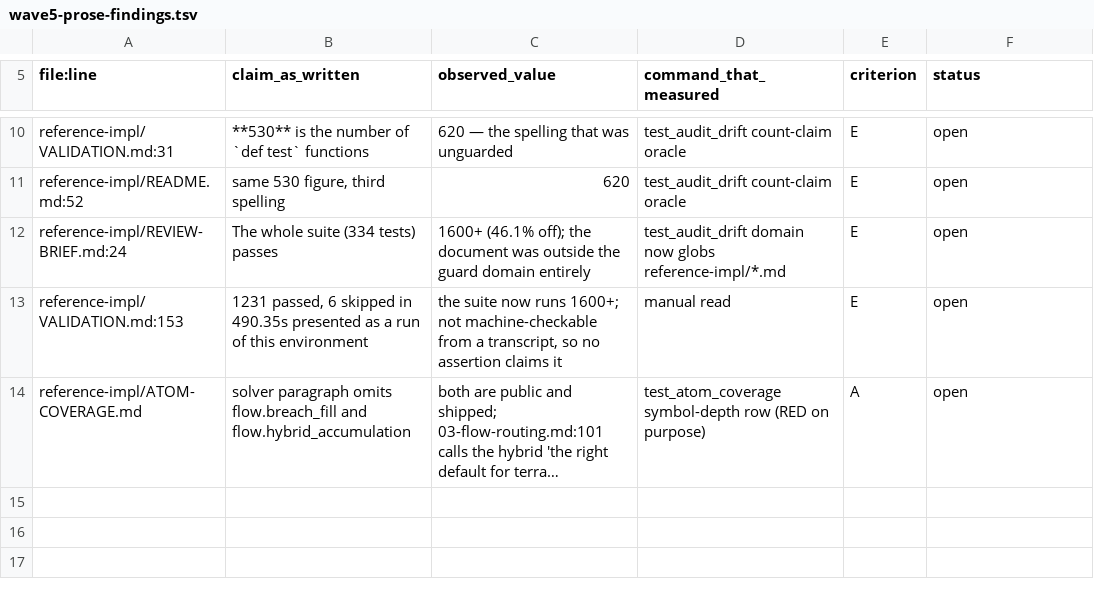
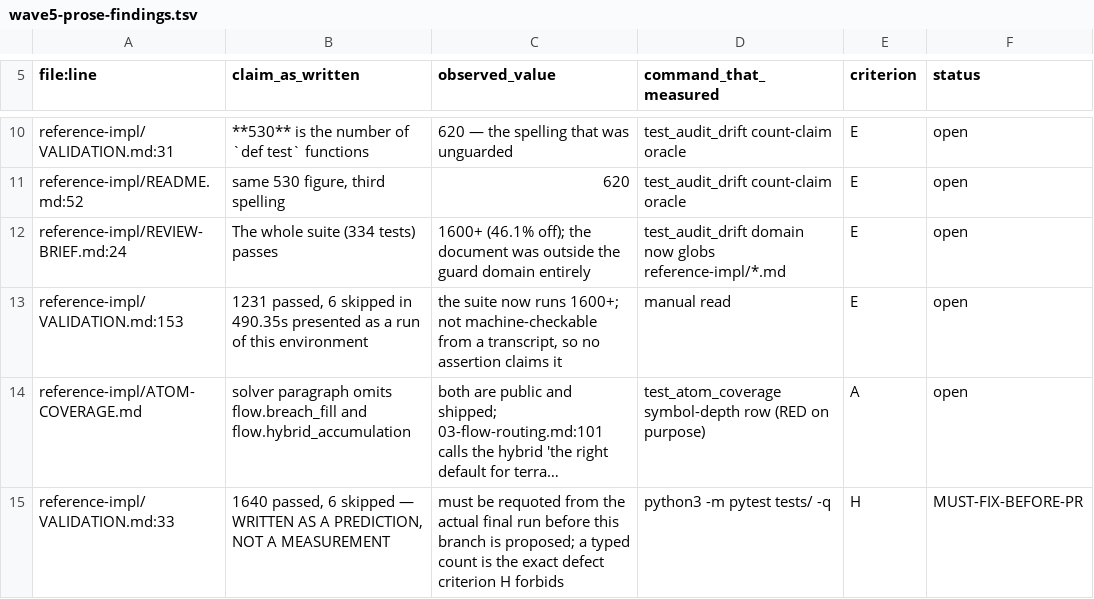
Before and after one commit to alexanderpino/skills, a TSV file: terrain-architect/registers/wave5-prose-findings.tsv, drawn as a sheet; only a part is shown, gaps mark what is left out; long unchanged cells end in …; the diff names each change by its address in the sheet, - before the commit and + after, or states it on an @@ line.

```diff
--- a/terrain-architect/registers/wave5-prose-findings.tsv
+++ b/terrain-architect/registers/wave5-prose-findings.tsv
+row 15: reference-impl/VALIDATION.md:33 | 1640 passed, 6 skipped — WRITTEN AS A PREDICTION, NOT A MEASUREMENT | must be requoted from the actual final run before this branch is proposed; a typed count is the exact defect criterion H forbids | python3 -m pytest tests/ -q | H | MUST-FIX-BEFORE-PR
```
Also changed, not shown: 9 other files.
